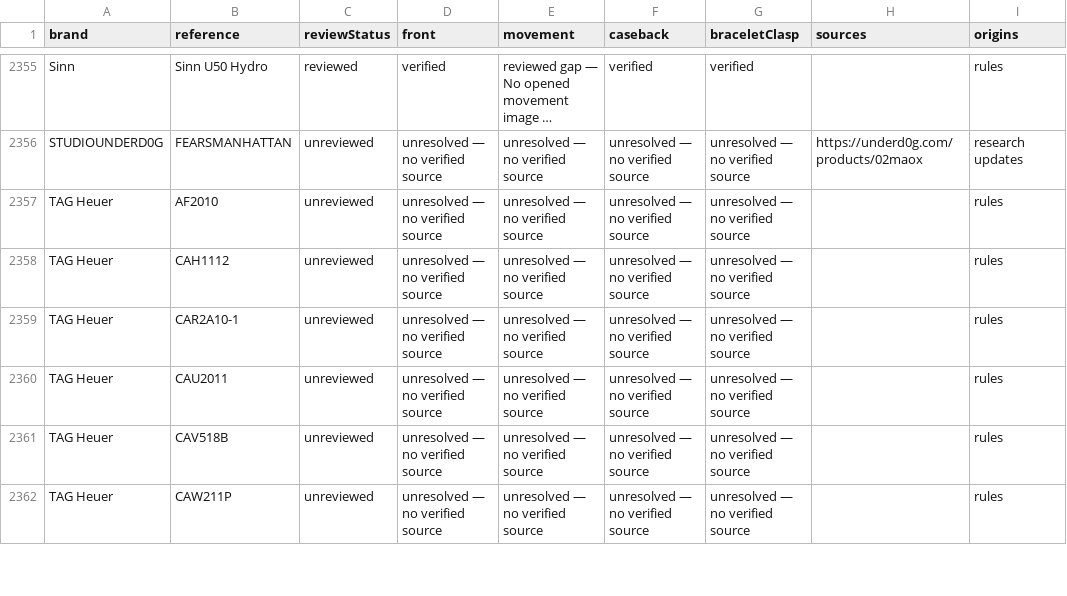
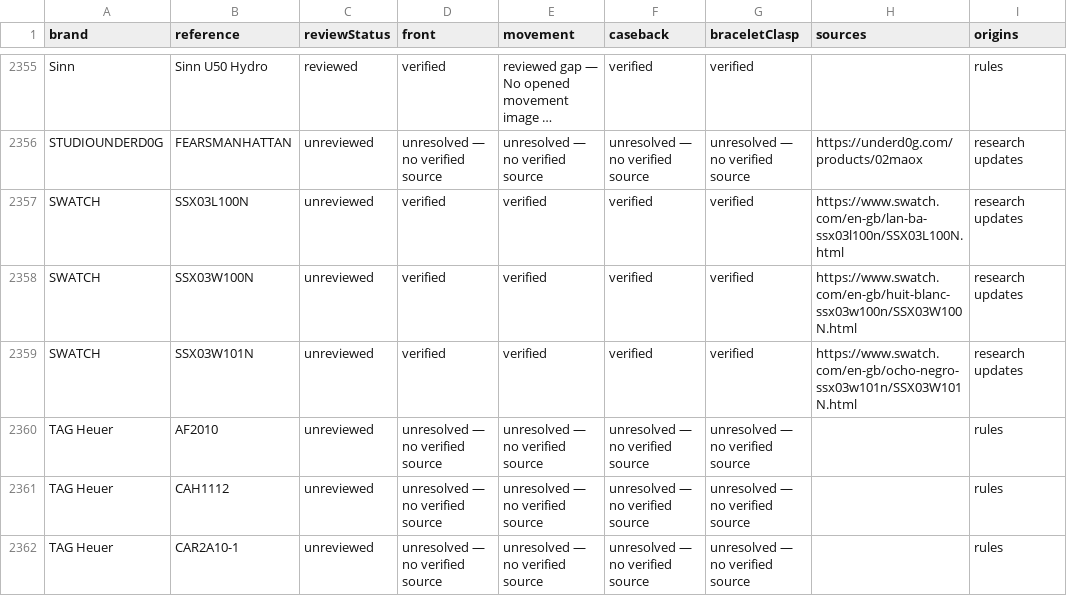
Before and after one commit to potmoodle-debug/watch-auth-pro-OLD, a CSV file: photograph-coverage.csv, drawn as a sheet; only a part is shown, gaps mark what is left out; the shorter side is filled out with more unchanged rows; long unchanged cells end in ….

```diff
--- a/photograph-coverage.csv
+++ b/photograph-coverage.csv
@@ -2356,2 +2356,5 @@
 "STUDIOUNDERD0G","FEARSMANHATTAN","unreviewed","unresolved — no verified source","unresolved — no verified source","unresolved — no verified source","unresolved — no verified source","https://underd0g.com/products/02maox","research updates"
+"SWATCH","SSX03L100N","unreviewed","verified","verified","verified","verified","https://www.swatch.com/en-gb/lan-ba-ssx03l100n/SSX03L100N.html","research updates"
+"SWATCH","SSX03W100N","unreviewed","verified","verified","verified","verified","https://www.swatch.com/en-gb/huit-blanc-ssx03w100n/SSX03W100N.html","research updates"
+"SWATCH","SSX03W101N","unreviewed","verified","verified","verified","verified","https://www.swatch.com/en-gb/ocho-negro-ssx03w101n/SSX03W101N.html","research updates"
 "TAG Heuer","AF2010","unreviewed","unresolved — no verified source","unresolved — no verified source","unresolved — no verified source","unresolved — no verified source","","rules"
```
Also changed, not shown: 8 other files.
